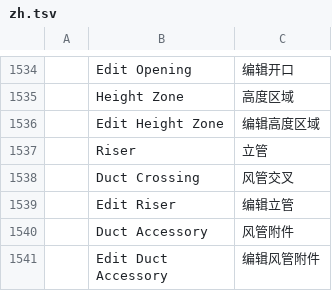
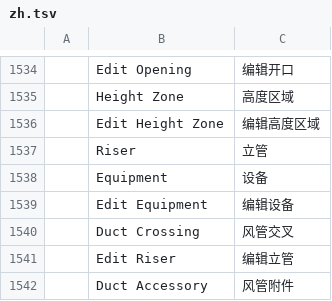
Before and after one commit to freemans32/cadcraft, a TSV file: crates/ui-egui/src/i18n/zh.tsv, drawn as a sheet; only a part is shown, gaps mark what is left out; the shorter side is filled out with more unchanged rows; the diff names each change by its address in the sheet, - before the commit and + after, or states it on an @@ line.

```diff
--- a/crates/ui-egui/src/i18n/zh.tsv
+++ b/crates/ui-egui/src/i18n/zh.tsv
+row 1538:  | Equipment | 设备
+row 1539:  | Edit Equipment | 编辑设备
```
Also changed, not shown: crates/ui-egui/src/i18n/fr.tsv, 12 other files.
